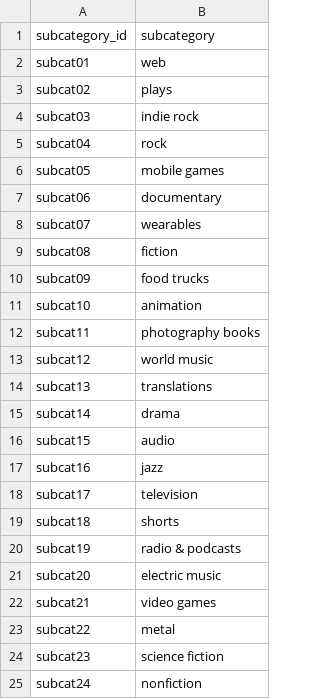
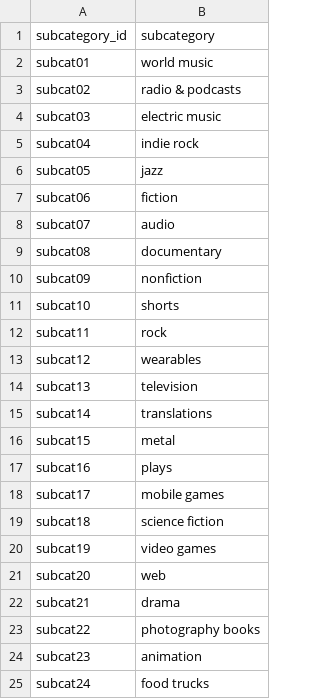
Before and after one commit to karencfisher/ETL-pipeline-example, a CSV file: Resources/subcategory.csv, drawn as a sheet.

```diff
--- a/Resources/subcategory.csv
+++ b/Resources/subcategory.csv
@@ -1,25 +1,25 @@
 subcategory_id,subcategory
-subcat01,web
-subcat02,plays
-subcat03,indie rock
-subcat04,rock
-subcat05,mobile games
-subcat06,documentary
-subcat07,wearables
-subcat08,fiction
-subcat09,food trucks
-subcat10,animation
-subcat11,photography books
-subcat12,world music
-subcat13,translations
-subcat14,drama
-subcat15,audio
-subcat16,jazz
-subcat17,television
-subcat18,shorts
-subcat19,radio & podcasts
-subcat20,electric music
-subcat21,video games
-subcat22,metal
-subcat23,science fiction
-subcat24,nonfiction
+subcat01,world music
+subcat02,radio & podcasts
+subcat03,electric music
+subcat04,indie rock
+subcat05,jazz
+subcat06,fiction
+subcat07,audio
+subcat08,documentary
+subcat09,nonfiction
+subcat10,shorts
+subcat11,rock
+subcat12,wearables
+subcat13,television
+subcat14,translations
+subcat15,metal
+subcat16,plays
+subcat17,mobile games
+subcat18,science fiction
+subcat19,video games
+subcat20,web
+subcat21,drama
+subcat22,photography books
+subcat23,animation
+subcat24,food trucks
```
Also changed, not shown: Resources/campaign.csv, 1 other file.
